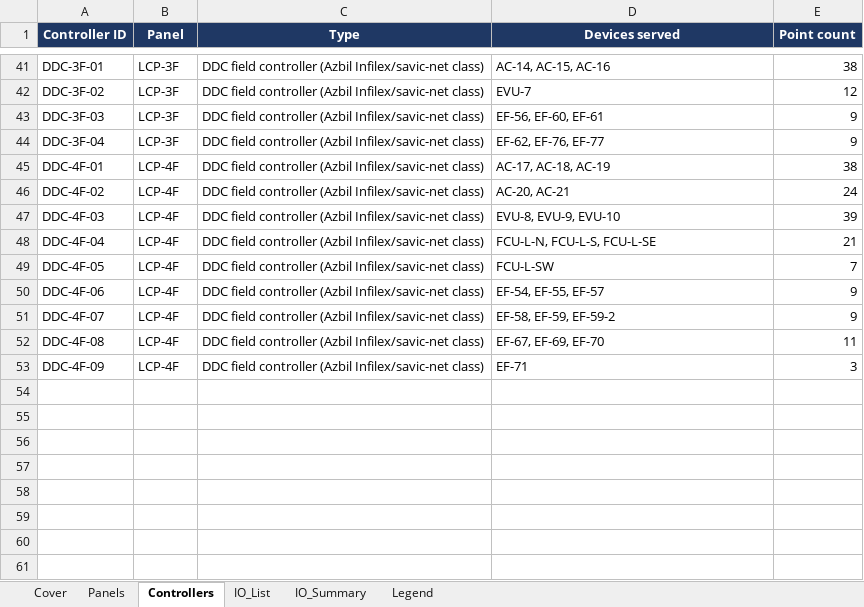
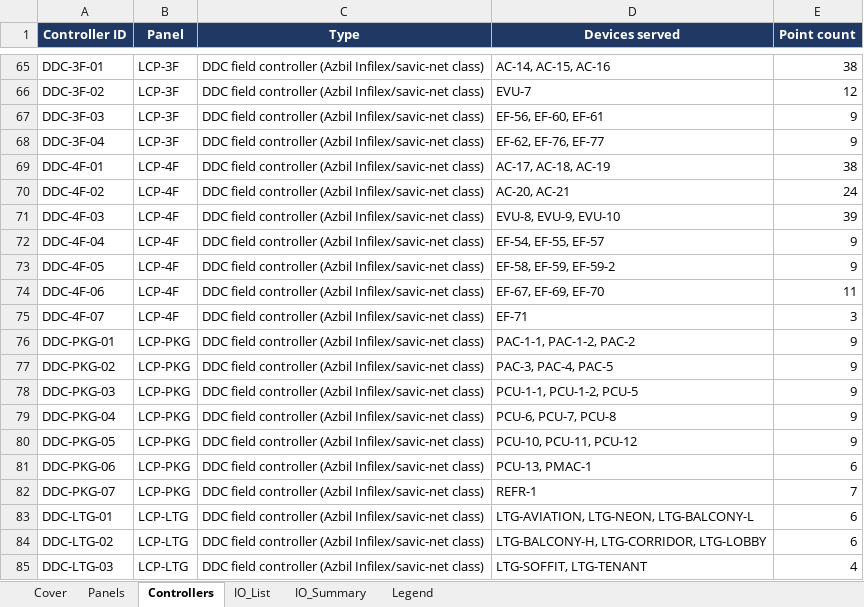
Before and after one commit to mason96924/red5-dhcp, an Excel workbook: Red5-DHCP_BMS_IO_List.xlsx, sheet Controllers, drawn as a sheet; only a part is shown, gaps mark what is left out; values as stored, in another font and other column widths than the file's, no borders; removed rows and columns are numbered as before the commit, all else as after; the diff covers the shown part only; the diff names each change by its address in the sheet, - before the commit and + after, or states it on an @@ line.

```diff
--- a/Red5-DHCP_BMS_IO_List.xlsx (sheet Controllers)
+++ b/Red5-DHCP_BMS_IO_List.xlsx (sheet Controllers)
-D72 (Devices served): FCU-L-N, FCU-L-S, FCU-L-SE
+D72 (Devices served): EF-54, EF-55, EF-57
-E72 (Point count): 21
+E72 (Point count): 9
-D73 (Devices served): FCU-L-SW
+D73 (Devices served): EF-58, EF-59, EF-59-2
-E73 (Point count): 7
+E73 (Point count): 9
-D74 (Devices served): EF-54, EF-55, EF-57
+D74 (Devices served): EF-67, EF-69, EF-70
-E74 (Point count): 9
+E74 (Point count): 11
-D75 (Devices served): EF-58, EF-59, EF-59-2
+D75 (Devices served): EF-71
-E75 (Point count): 9
+E75 (Point count): 3
-row 52: DDC-4F-08 | LCP-4F | DDC field controller (Azbil Infilex/savic-net class) | EF-67, EF-69, EF-70 | 11
-row 53: DDC-4F-09 | LCP-4F | DDC field controller (Azbil Infilex/savic-net class) | EF-71 | 3
+row 76: DDC-PKG-01 | LCP-PKG | DDC field controller (Azbil Infilex/savic-net class) | PAC-1-1, PAC-1-2, PAC-2 | 9
+row 77: DDC-PKG-02 | LCP-PKG | DDC field controller (Azbil Infilex/savic-net class) | PAC-3, PAC-4, PAC-5 | 9
+row 78: DDC-PKG-03 | LCP-PKG | DDC field controller (Azbil Infilex/savic-net class) | PCU-1-1, PCU-1-2, PCU-5 | 9
+row 79: DDC-PKG-04 | LCP-PKG | DDC field controller (Azbil Infilex/savic-net class) | PCU-6, PCU-7, PCU-8 | 9
+row 80: DDC-PKG-05 | LCP-PKG | DDC field controller (Azbil Infilex/savic-net class) | PCU-10, PCU-11, PCU-12 | 9
+row 81: DDC-PKG-06 | LCP-PKG | DDC field controller (Azbil Infilex/savic-net class) | PCU-13, PMAC-1 | 6
+row 82: DDC-PKG-07 | LCP-PKG | DDC field controller (Azbil Infilex/savic-net class) | REFR-1 | 7
+row 83: DDC-LTG-01 | LCP-LTG | DDC field controller (Azbil Infilex/savic-net class) | LTG-AVIATION, LTG-NEON, LTG-BALCONY-L | 6
+row 84: DDC-LTG-02 | LCP-LTG | DDC field controller (Azbil Infilex/savic-net class) | LTG-BALCONY-H, LTG-CORRIDOR, LTG-LOBBY | 6
+row 85: DDC-LTG-03 | LCP-LTG | DDC field controller (Azbil Infilex/savic-net class) | LTG-SOFFIT, LTG-TENANT | 4
```
Also changed, not shown: 43 added rows, 19 removed rows and 34 edited cells elsewhere in this sheet, sheet IO_List, sheet Panels, sheet IO_Summary, sheet Legend, sheet Cover, 4 other files.
